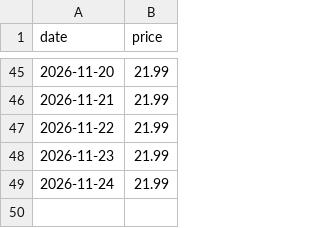
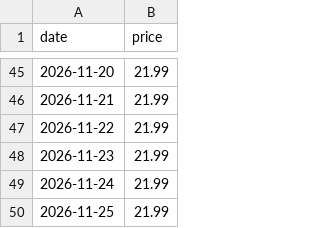
Before and after one commit to wjh6389839/racknerd-price-tracker, a CSV file: price_history.csv, drawn as a sheet; only a part is shown, gaps mark what is left out; the diff names each change by its address in the sheet, - before the commit and + after, or states it on an @@ line.

```diff
--- a/price_history.csv
+++ b/price_history.csv
+row 50: 2026-11-25 | 21.99
```
Also changed, not shown: 1 other file.
